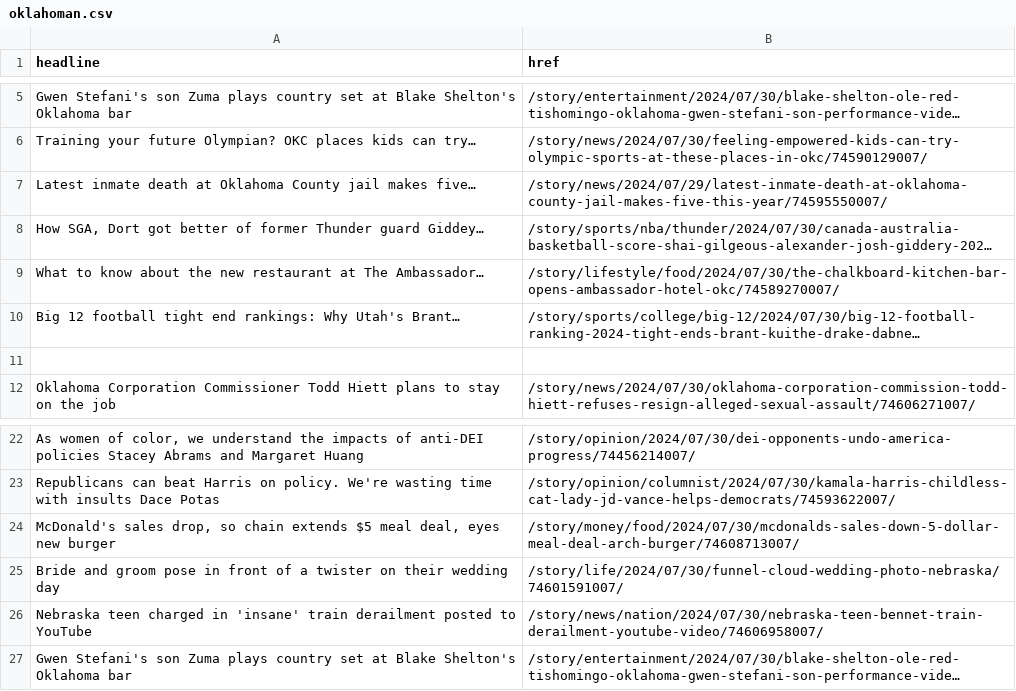
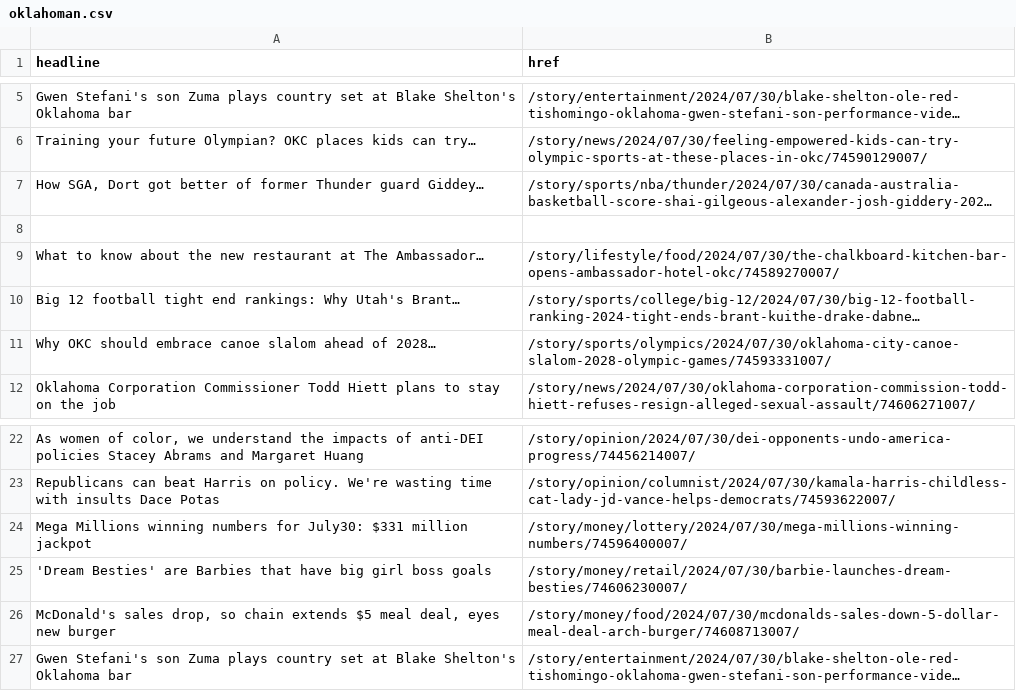
Before and after one commit to jessieblaeser/auto-scraper, a CSV file: oklahoman.csv, drawn as a sheet; only a part is shown, gaps mark what is left out; long unchanged cells end in …; removed rows and columns are numbered as before the commit, all else as after; the diff names each change by its address in the sheet, - before the commit and + after, or states it on an @@ line.

```diff
--- a/oklahoman.csv
+++ b/oklahoman.csv
-row 7: Latest inmate death at Oklahoma County jail makes five… | /story/news/2024/07/29/latest-inmate-death-at-oklahoma-county-jail-makes-five-this-year/74595550007/
+row 8: (empty)
-row 11: (empty)
+row 11: Why OKC should embrace canoe slalom ahead of 2028… | /story/sports/olympics/2024/07/30/oklahoma-city-canoe-slalom-2028-olympic-games/74593331007/
+row 24: Mega Millions winning numbers for July30: $331 million jackpot | /story/money/lottery/2024/07/30/mega-millions-winning-numbers/74596400007/
+row 25: 'Dream Besties' are Barbies that have big girl boss goals | /story/money/retail/2024/07/30/barbie-launches-dream-besties/74606230007/
-row 25: Bride and groom pose in front of a twister on their wedding day | /story/life/2024/07/30/funnel-cloud-wedding-photo-nebraska/74601591007/
-row 26: Nebraska teen charged in 'insane' train derailment posted to YouTube | /story/news/nation/2024/07/30/nebraska-teen-bennet-train-derailment-youtube-video/74606958007/
```
